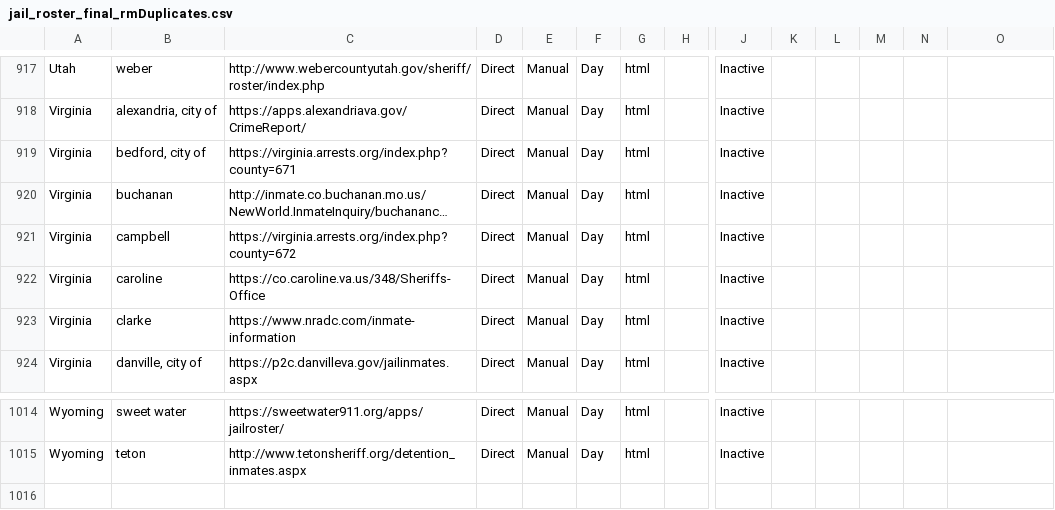
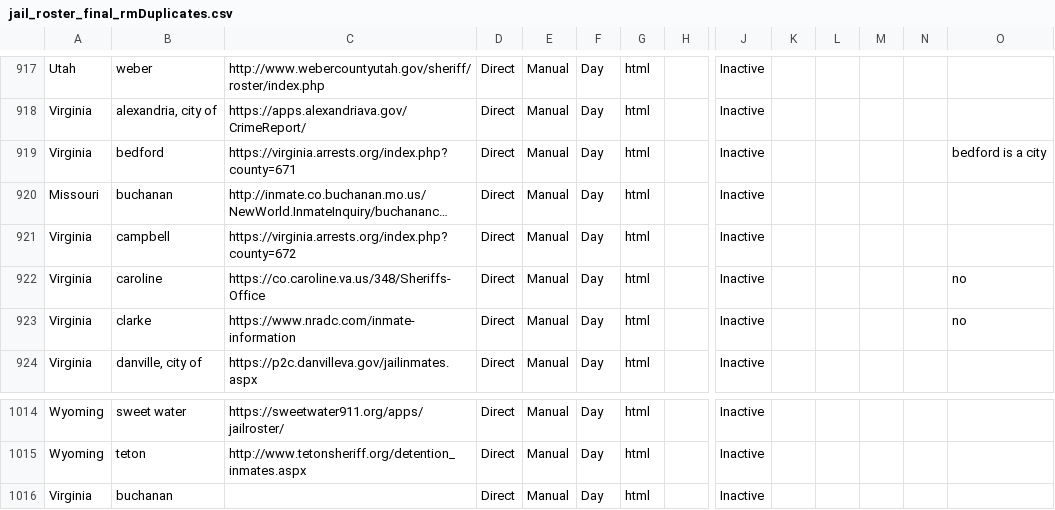
Before and after one commit to jborowitz/jailcrawl, a CSV file: david_scrapers/jail_roster_final_rmDuplicates.csv, drawn as a sheet; only a part is shown, gaps mark what is left out; long unchanged cells end in …; rows hold the shown columns only; the diff names each change by its address in the sheet, - before the commit and + after, or states it on an @@ line.

Commit message:
Add initial virginia work

```diff
--- a/david_scrapers/jail_roster_final_rmDuplicates.csv
+++ b/david_scrapers/jail_roster_final_rmDuplicates.csv
-B919: bedford, city of
+B919: bedford
-O919: (empty)
+O919: bedford is a city
-A920: Virginia
+A920: Missouri
-O922:O923: (empty)
+O922:O923: no
+row 1016: Virginia | buchanan |  | Direct | Manual | Day | html |  | Inactive
```
Also changed, not shown: 5 other files.
